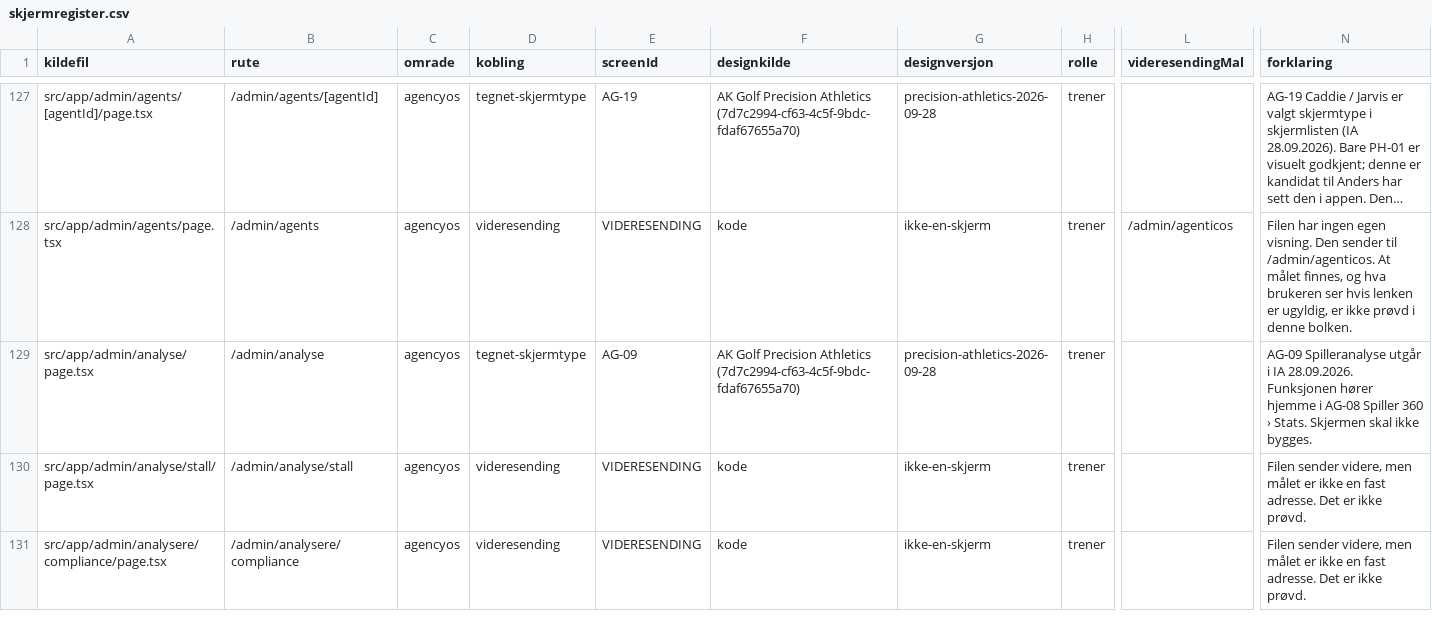
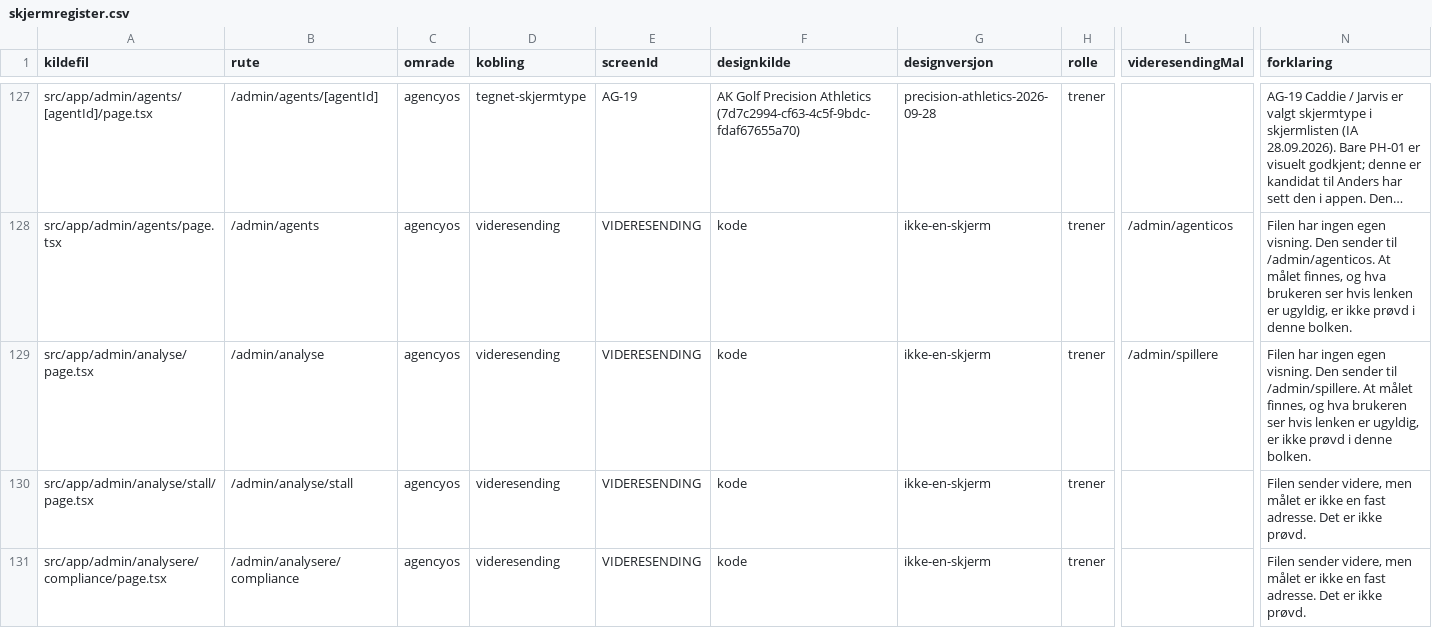
Before and after one commit to akgolfsoftware/Golf_Headquarters, a CSV file: docs/design-system/skjermregister.csv, drawn as a sheet; only a part is shown, gaps mark what is left out; long unchanged cells end in …; the diff names each change by its address in the sheet, - before the commit and + after, or states it on an @@ line.

```diff
--- a/docs/design-system/skjermregister.csv
+++ b/docs/design-system/skjermregister.csv
-D129 (kobling): tegnet-skjermtype
+D129 (kobling): videresending
-E129 (screenId): AG-09
+E129 (screenId): VIDERESENDING
-F129 (designkilde): AK Golf Precision Athletics (7d7c2994-cf63-4c5f-9bdc-fdaf67655a70)
+F129 (designkilde): kode
-G129 (designversjon): precision-athletics-2026-09-28
+G129 (designversjon): ikke-en-skjerm
-L129 (videresendingMal): (empty)
+L129 (videresendingMal): /admin/spillere
-N129 (forklaring): AG-09 Spilleranalyse utgår i IA 28.09.2026. Funksjonen hører hjemme i AG-08 Spiller 360 › Stats. Skjermen skal ikke bygges.
+N129 (forklaring): Filen har ingen egen visning. Den sender til /admin/spillere. At målet finnes, og hva brukeren ser hvis lenken er ugyldig, er ikke prøvd i denne bolken.
```
Also changed, not shown: 15 other files.
